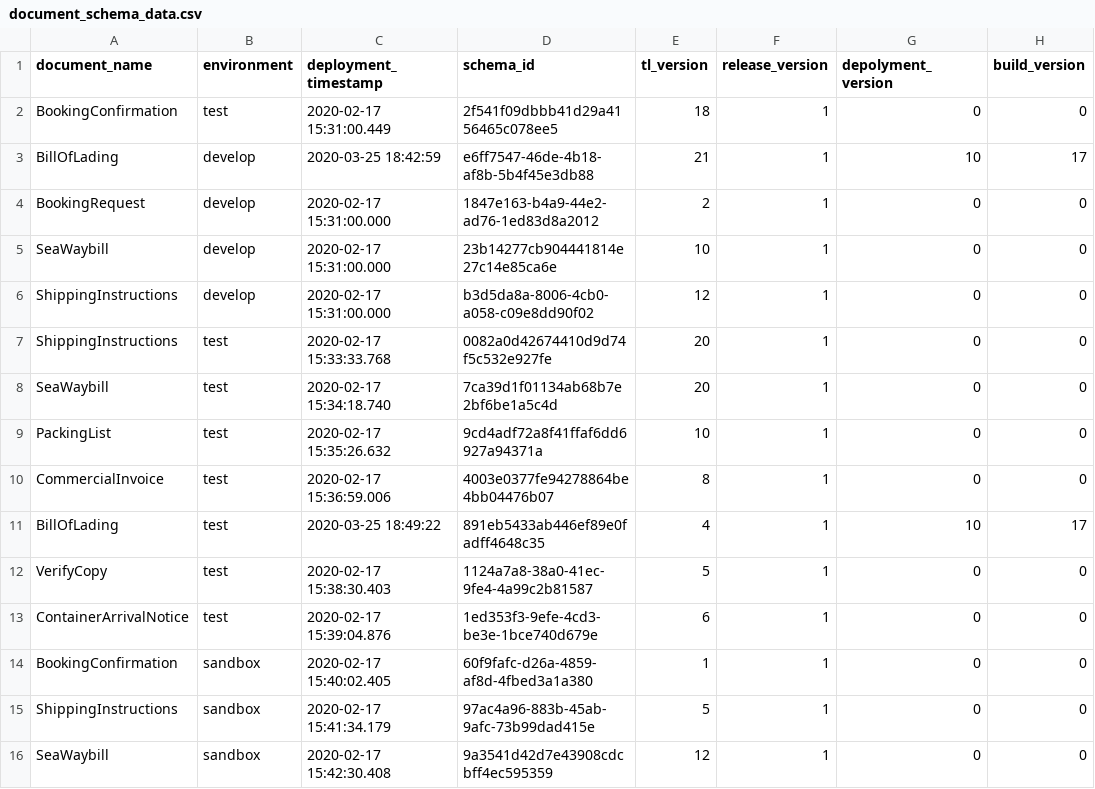
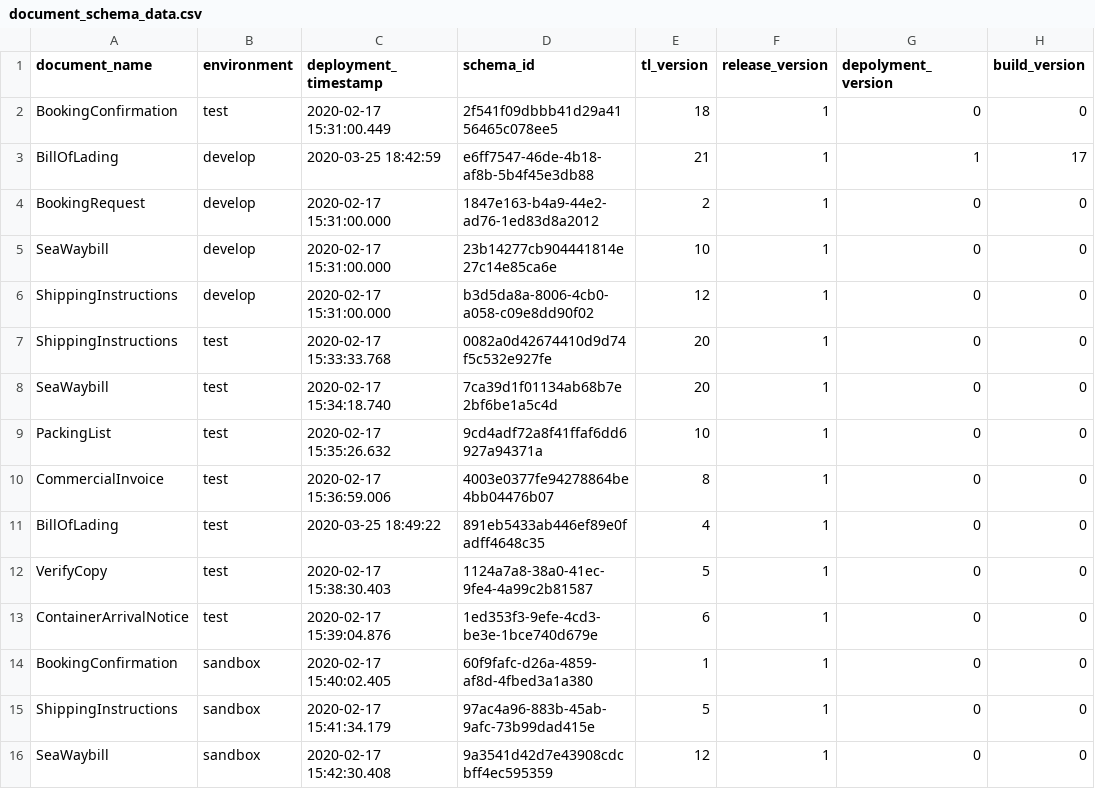
Before and after one commit to Eman-Github/Document-Schema-Deployment, a CSV file: document_schema_data.csv, drawn as a sheet; only a part is shown.

Commit message:
Update document_schema_data.csv

```diff
--- a/document_schema_data.csv
+++ b/document_schema_data.csv
@@ -2,3 +2,3 @@ document_name,environment,deployment_timestamp,schema_id,tl_version,release_vers
 BookingConfirmation,test,2020-02-17 15:31:00.449,2f541f09dbbb41d29a4156465c078ee5,18,1,0,0
-BillOfLading,develop,2020-03-25 18:42:59,e6ff7547-46de-4b18-af8b-5b4f45e3db88,21,1,10,17
+BillOfLading,develop,2020-03-25 18:42:59,e6ff7547-46de-4b18-af8b-5b4f45e3db88,21,1,1,17
 BookingRequest,develop,2020-02-17 15:31:00.000,1847e163-b4a9-44e2-ad76-1ed83d8a2012,2,1,0,0
@@ -10,3 +10,3 @@ PackingList,test,2020-02-17 15:35:26.632,9cd4adf72a8f41ffaf6dd6927a94371a,10,1,0
 CommercialInvoice,test,2020-02-17 15:36:59.006,4003e0377fe94278864be4bb04476b07,8,1,0,0
-BillOfLading,test,2020-03-25 18:49:22,891eb5433ab446ef89e0fadff4648c35,4,1,10,17
+BillOfLading,test,2020-03-25 18:49:22,891eb5433ab446ef89e0fadff4648c35,4,1,0,0
 VerifyCopy,test,2020-02-17 15:38:30.403,1124a7a8-38a0-41ec-9fe4-4a99c2b81587,5,1,0,0
```
